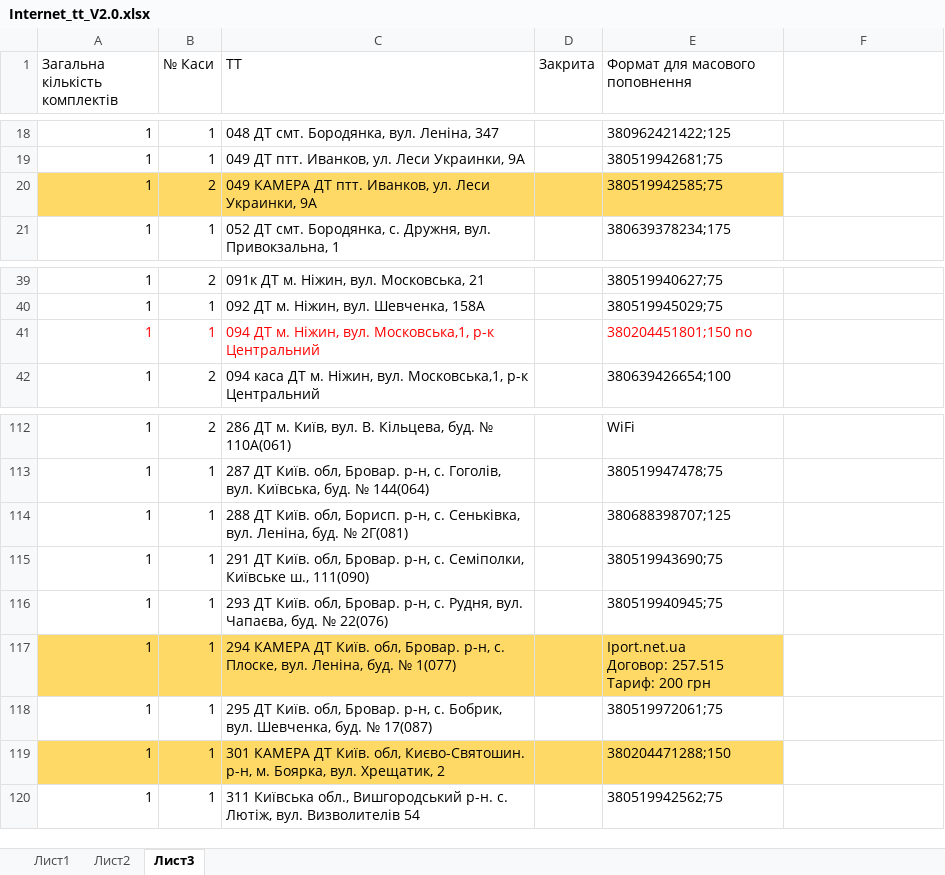
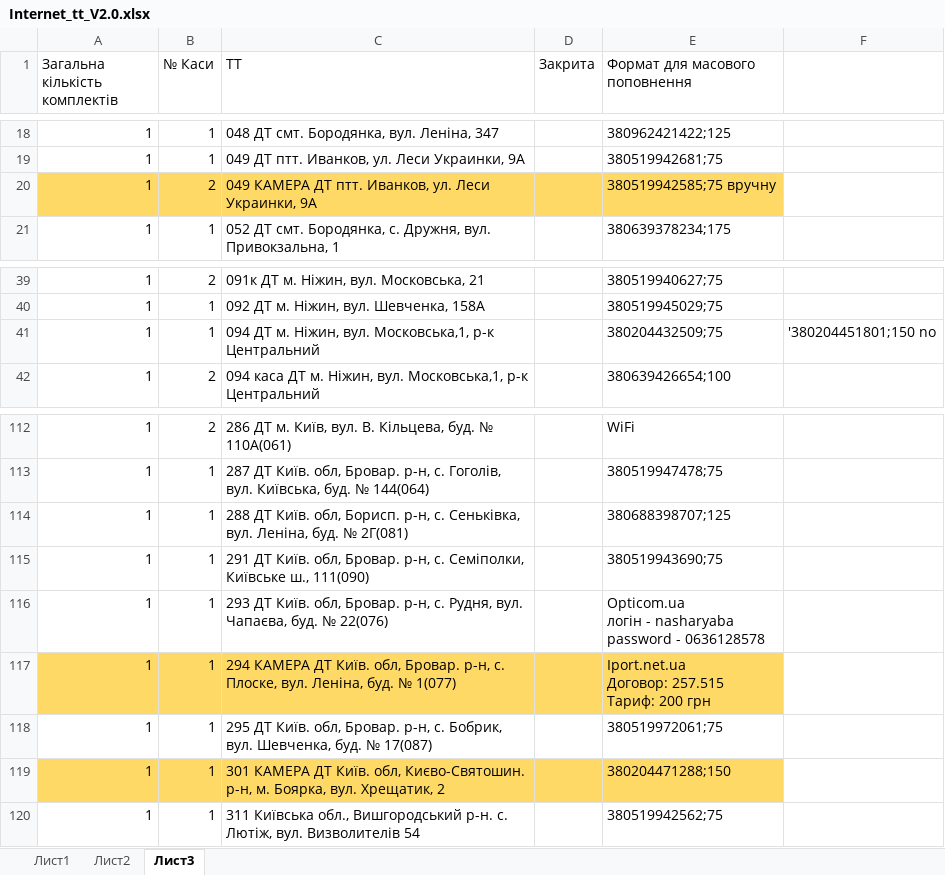
Before and after one commit to Andriyash/GitHub, an Excel workbook: Internet_tt_V2.0.xlsx, sheet Лист3, drawn as a sheet; only a part is shown, gaps mark what is left out; values as stored, in another font and other column widths than the file's, no borders; ↵ is a line break in a cell; the diff names each change by its address in the sheet, - before the commit and + after, or states it on an @@ line.

Commit message:
Up
94 каса 2
293 провайдер

```diff
--- a/Internet_tt_V2.0.xlsx (sheet Лист3)
+++ b/Internet_tt_V2.0.xlsx (sheet Лист3)
-E20 (Формат для масового поповнення): 380519942585;75
+E20 (Формат для масового поповнення): 380519942585;75 вручну
-A41:C41 text colour: #FF0000
+A41:C41 text colour: black
-E41 (Формат для масового поповнення): 380204451801;150 no
+E41 (Формат для масового поповнення): 380204432509;75
-E41 text colour: #FF0000
+E41 text colour: black
-F41: (empty)
+F41: '380204451801;150 no
-E116 (Формат для масового поповнення): 380519940945;75
+E116 (Формат для масового поповнення): Opticom.ua ↵ логін - nasharyaba ↵ password - 0636128578
```
